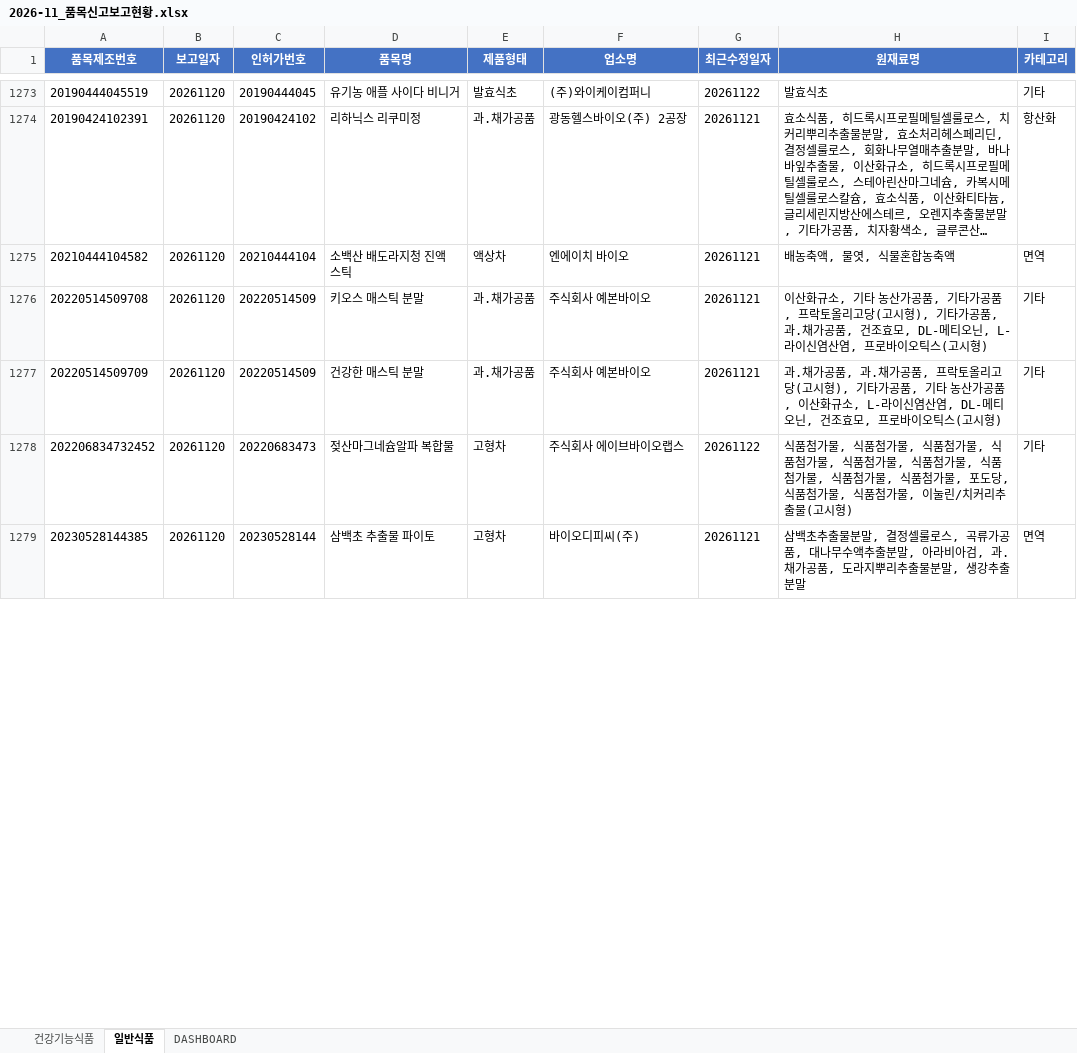
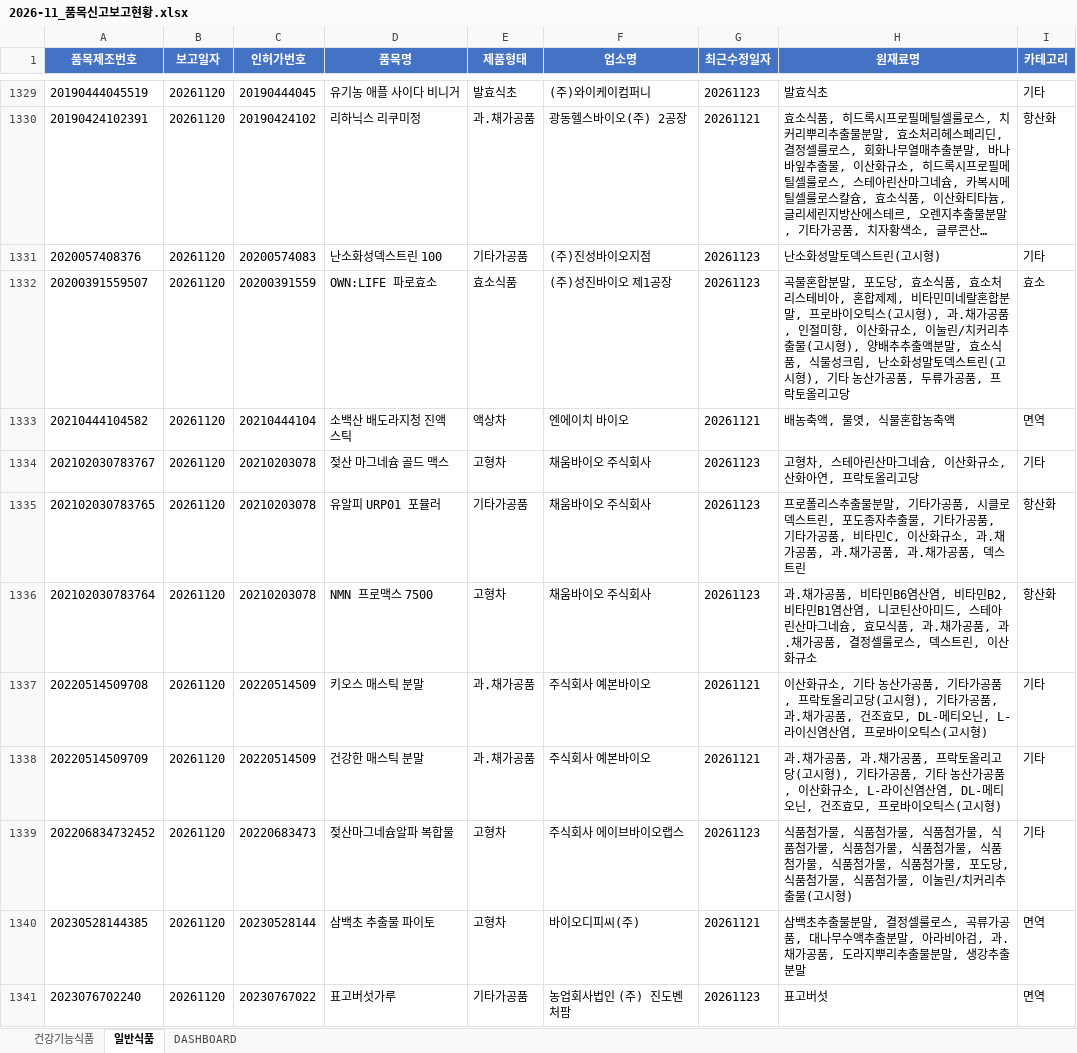
Before and after one commit to primexx98-sudo/food-product-status, an Excel workbook: output/2026-11_품목신고보고현황.xlsx, sheet 일반식품, drawn as a sheet; only a part is shown, gaps mark what is left out; long unchanged cells end in …; values as stored, in another font and other column widths than the file's, no borders; addresses are those after the commit; the diff covers the shown part only; the diff names each change by its address in the sheet, - before the commit and + after, or states it on an @@ line.

```diff
--- a/output/2026-11_품목신고보고현황.xlsx (sheet 일반식품)
+++ b/output/2026-11_품목신고보고현황.xlsx (sheet 일반식품)
-G1329 (최근수정일자): 20261122
+G1329 (최근수정일자): 20261123
+row 1331: 2020057408376 | 20261120 | 20200574083 | 난소화성덱스트린 100 | 기타가공품 | (주)진성바이오지점 | 20261123 | 난소화성말토덱스트린(고시형) | 기타
+row 1332: 20200391559507 | 20261120 | 20200391559 | OWN:LIFE 파로효소 | 효소식품 | (주)성진바이오 제1공장 | 20261123 | 곡물혼합분말, 포도당, 효소식품, 효소처리스테비아, 혼합제제, 비타민미네랄혼합분말, 프로바이오틱스(고시형), 과.채가공품, 인절미향, 이산화규소, 이눌린/치커리추출물(고시형), 양배추추출액분말, 효소식품, 식물성크림, 난소화성말토덱스트린(고시형), 기타 농산가공품, 두류가공품, 프락토올리고당 | 효소
+row 1334: 202102030783767 | 20261120 | 20210203078 | 젖산 마그네슘 골드 맥스 | 고형차 | 채움바이오 주식회사 | 20261123 | 고형차, 스테아린산마그네슘, 이산화규소, 산화아연, 프락토올리고당 | 기타
+row 1335: 202102030783765 | 20261120 | 20210203078 | 유알피 URP01 포뮬러 | 기타가공품 | 채움바이오 주식회사 | 20261123 | 프로폴리스추출물분말, 기타가공품, 시클로덱스트린, 포도종자추출물, 기타가공품, 기타가공품, 비타민C, 이산화규소, 과.채가공품, 과.채가공품, 과.채가공품, 덱스트린 | 항산화
+row 1336: 202102030783764 | 20261120 | 20210203078 | NMN 프로맥스 7500 | 고형차 | 채움바이오 주식회사 | 20261123 | 과.채가공품, 비타민B6염산염, 비타민B2, 비타민B1염산염, 니코틴산아미드, 스테아린산마그네슘, 효모식품, 과.채가공품, 과.채가공품, 결정셀룰로스, 덱스트린, 이산화규소 | 항산화
-G1339 (최근수정일자): 20261122
+G1339 (최근수정일자): 20261123
+row 1341: 2023076702240 | 20261120 | 20230767022 | 표고버섯가루 | 기타가공품 | 농업회사법인 (주) 진도벤처팜 | 20261123 | 표고버섯 | 면역
```
Also changed, not shown: 93 added rows, 14 removed rows and 28 edited cells elsewhere in this sheet, sheet 건강기능식품, sheet DASHBOARD, 12 other files.
